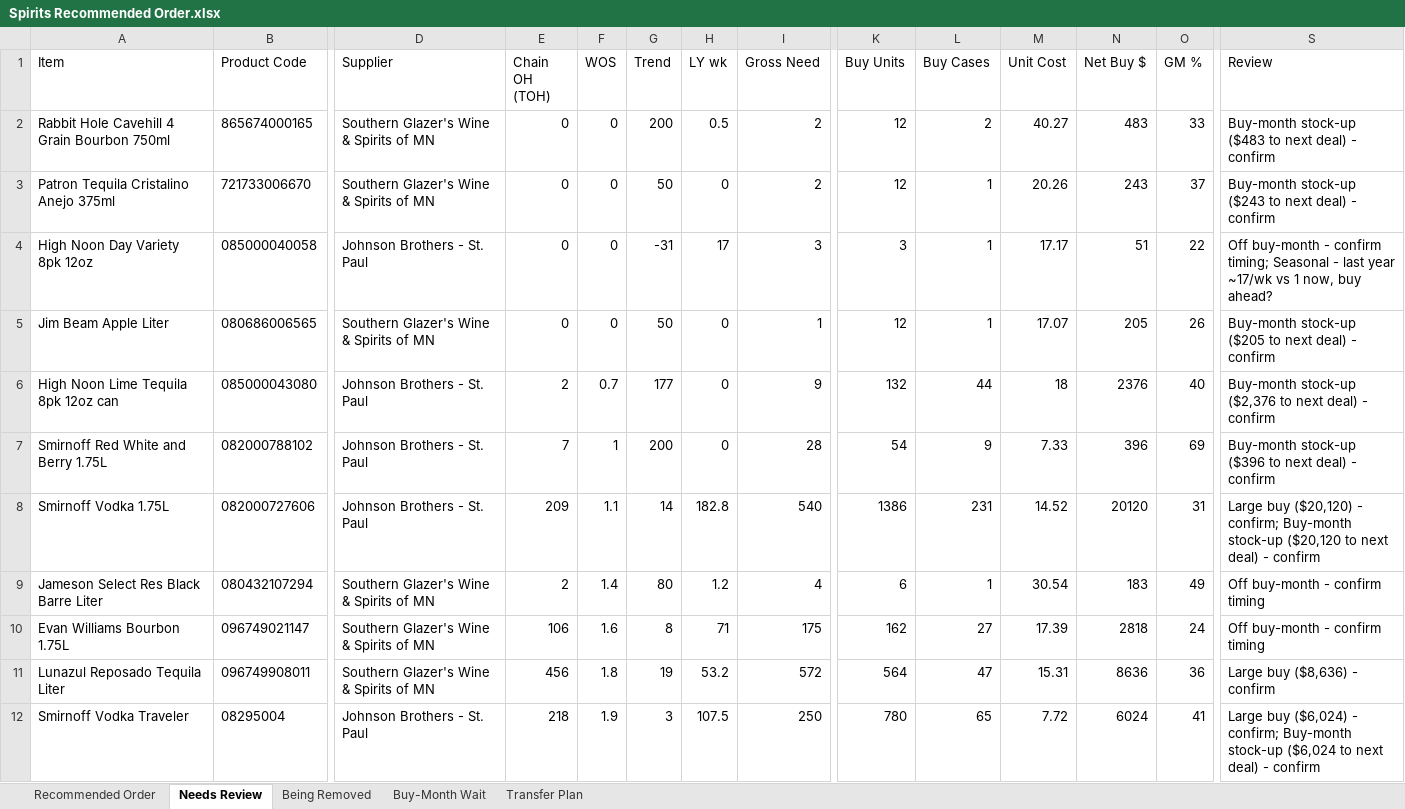
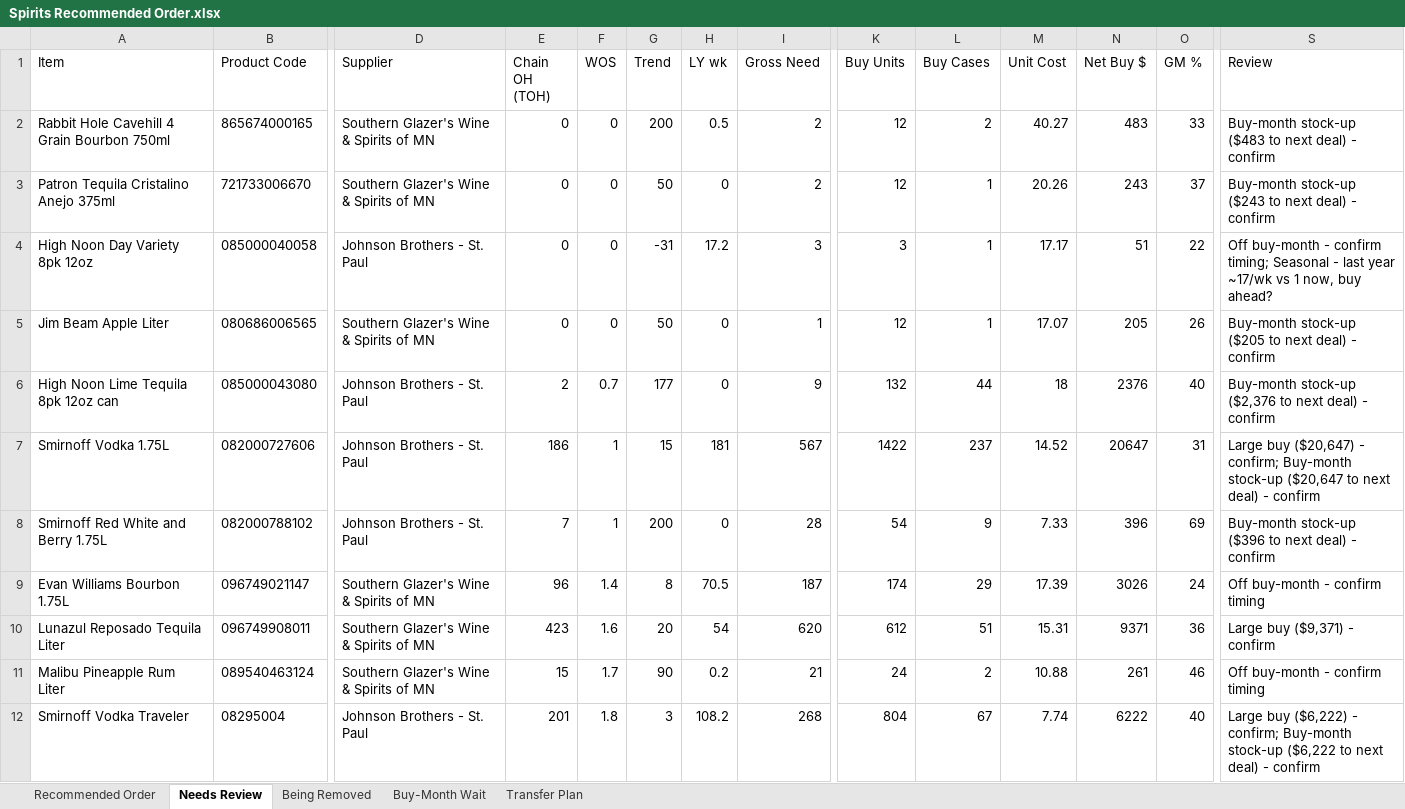
Before and after one commit to Akuklok/thc-dashboard, an Excel workbook: data/Spirits Recommended Order.xlsx, sheet Needs Review, drawn as a sheet; only a part is shown, gaps mark what is left out; values as stored, in another font and other column widths than the file's, no borders; removed rows and columns are numbered as before the commit, all else as after; rows hold the shown columns only; the diff covers the shown part only; the diff names each change by its address in the sheet, - before the commit and + after, or states it on an @@ line.

Commit message:
auto-update Spirits Recommended Order.xlsx

```diff
--- a/data/Spirits Recommended Order.xlsx (sheet Needs Review)
+++ b/data/Spirits Recommended Order.xlsx (sheet Needs Review)
-H4 (LY wk): 17
+H4 (LY wk): 17.2
+row 7: Smirnoff Vodka 1.75L | 082000727606 | Johnson Brothers - St. Paul | 186 | 1 | 15 | 181 | 567 | 1422 | 237 | 14.52 | 20647 | 31 | Large buy ($20,647) - confirm; Buy-month stock-up ($20,647 to next deal) - confirm
-row 8: Smirnoff Vodka 1.75L | 082000727606 | Johnson Brothers - St. Paul | 209 | 1.1 | 14 | 182.8 | 540 | 1386 | 231 | 14.52 | 20120 | 31 | Large buy ($20,120) - confirm; Buy-month stock-up ($20,120 to next deal) - confirm
-row 9: Jameson Select Res Black Barre Liter | 080432107294 | Southern Glazer's Wine & Spirits of MN | 2 | 1.4 | 80 | 1.2 | 4 | 6 | 1 | 30.54 | 183 | 49 | Off buy-month - confirm timing
-E9 (Chain OH (TOH)): 106
+E9 (Chain OH (TOH)): 96
-F9 (WOS): 1.6
+F9 (WOS): 1.4
-H9 (LY wk): 71
+H9 (LY wk): 70.5
-I9 (Gross Need): 175
+I9 (Gross Need): 187
-K9 (Buy Units): 162
+K9 (Buy Units): 174
-L9 (Buy Cases): 27
+L9 (Buy Cases): 29
-N9 (Net Buy $): 2818
+N9 (Net Buy $): 3026
-E10 (Chain OH (TOH)): 456
+E10 (Chain OH (TOH)): 423
-F10 (WOS): 1.8
+F10 (WOS): 1.6
-G10 (Trend): 19
+G10 (Trend): 20
-H10 (LY wk): 53.2
+H10 (LY wk): 54
-I10 (Gross Need): 572
+I10 (Gross Need): 620
-K10 (Buy Units): 564
+K10 (Buy Units): 612
-L10 (Buy Cases): 47
+L10 (Buy Cases): 51
-N10 (Net Buy $): 8636
+N10 (Net Buy $): 9371
-S10 (Review): Large buy ($8,636) - confirm
+S10 (Review): Large buy ($9,371) - confirm
+row 11: Malibu Pineapple Rum Liter | 089540463124 | Southern Glazer's Wine & Spirits of MN | 15 | 1.7 | 90 | 0.2 | 21 | 24 | 2 | 10.88 | 261 | 46 | Off buy-month - confirm timing
-E12 (Chain OH (TOH)): 218
+E12 (Chain OH (TOH)): 201
-F12 (WOS): 1.9
+F12 (WOS): 1.8
-H12 (LY wk): 107.5
+H12 (LY wk): 108.2
-I12 (Gross Need): 250
+I12 (Gross Need): 268
-K12 (Buy Units): 780
+K12 (Buy Units): 804
-L12 (Buy Cases): 65
+L12 (Buy Cases): 67
-M12 (Unit Cost): 7.72
+M12 (Unit Cost): 7.74
-N12 (Net Buy $): 6024
+N12 (Net Buy $): 6222
-O12 (GM %): 41
+O12 (GM %): 40
-S12 (Review): Large buy ($6,024) - confirm; Buy-month stock-up ($6,024 to next…
+S12 (Review): Large buy ($6,222) - confirm; Buy-month stock-up ($6,222 to next…
```
Also changed, not shown: 39 added rows, 39 removed rows and 212 edited cells elsewhere in this sheet, sheet Transfer Plan, sheet Recommended Order, sheet Being Removed, sheet Buy-Month Wait.
